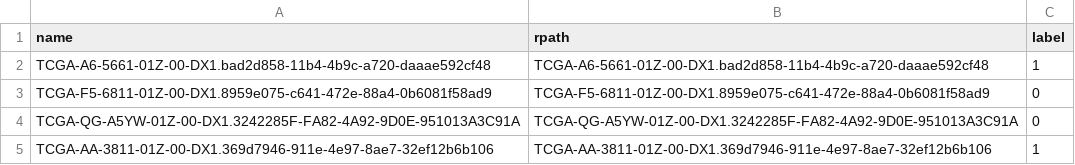
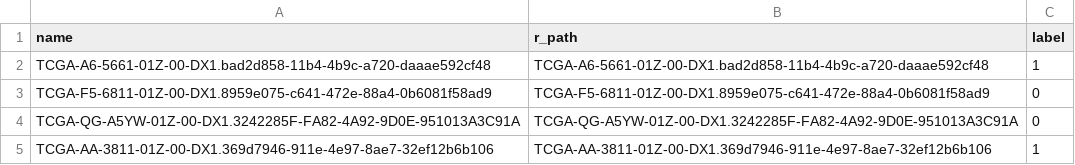
Before and after one commit to yousaf2018/kat-wsi-tcga, a CSV file: dataset/tcga_lung/test.csv, drawn as a sheet.

```diff
--- a/dataset/tcga_lung/test.csv
+++ b/dataset/tcga_lung/test.csv
@@ -1,2 +1,2 @@
-name,rpath,label
+name,r_path,label
 TCGA-A6-5661-01Z-00-DX1.bad2d858-11b4-4b9c-a720-daaae592cf48,TCGA-A6-5661-01Z-00-DX1.bad2d858-11b4-4b9c-a720-daaae592cf48,1
```
Also changed, not shown: 1 other file.
